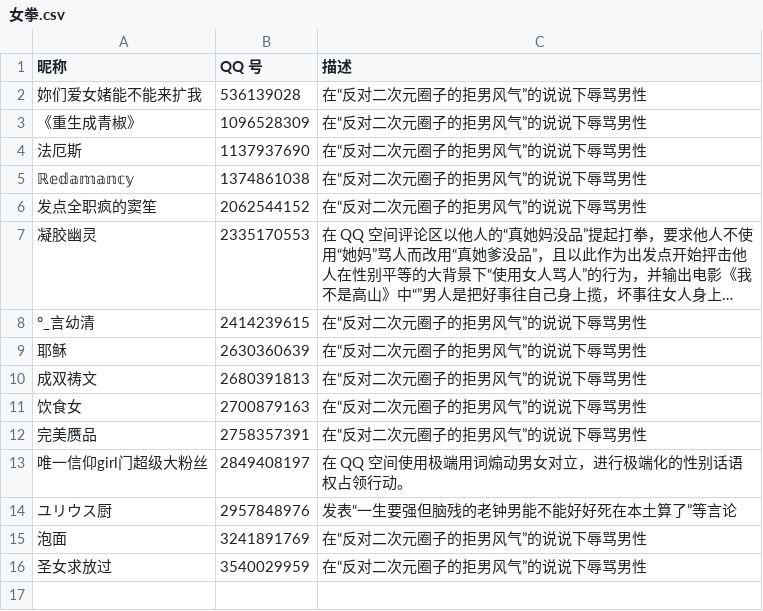
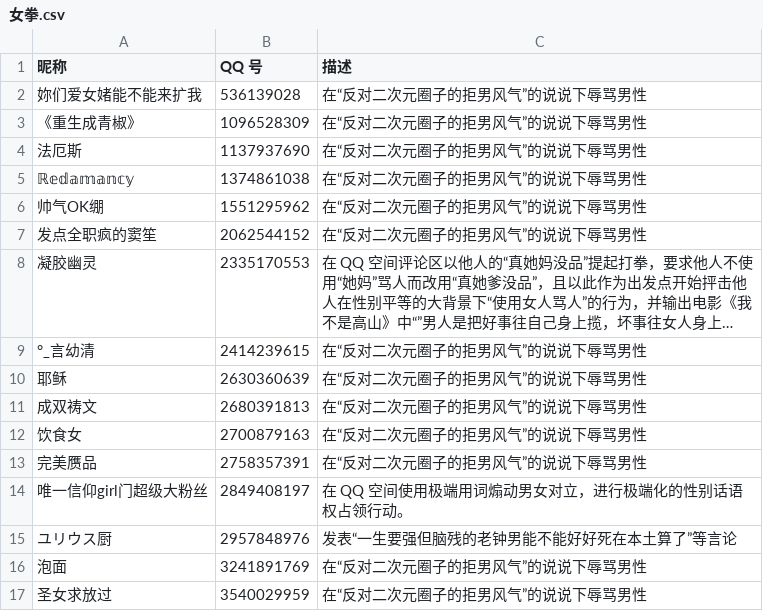
Before and after one commit to blacklisting/qq, a CSV file: 女拳.csv, drawn as a sheet; long unchanged cells end in ….

Commit message:
Update with a comment just seen.

```diff
--- a/女拳.csv
+++ b/女拳.csv
@@ -5,2 +5,3 @@
 "ℝ𝕖𝕕𝕒𝕞𝕒𝕟𝕔𝕪",1374861038,"在“反对二次元圈子的拒男风气”的说说下辱骂男性"
+"帅气OK绷",1551295962,"在“反对二次元圈子的拒男风气”的说说下辱骂男性"
 "发点全职疯的窦笙",2062544152,"在“反对二次元圈子的拒男风气”的说说下辱骂男性"
```
